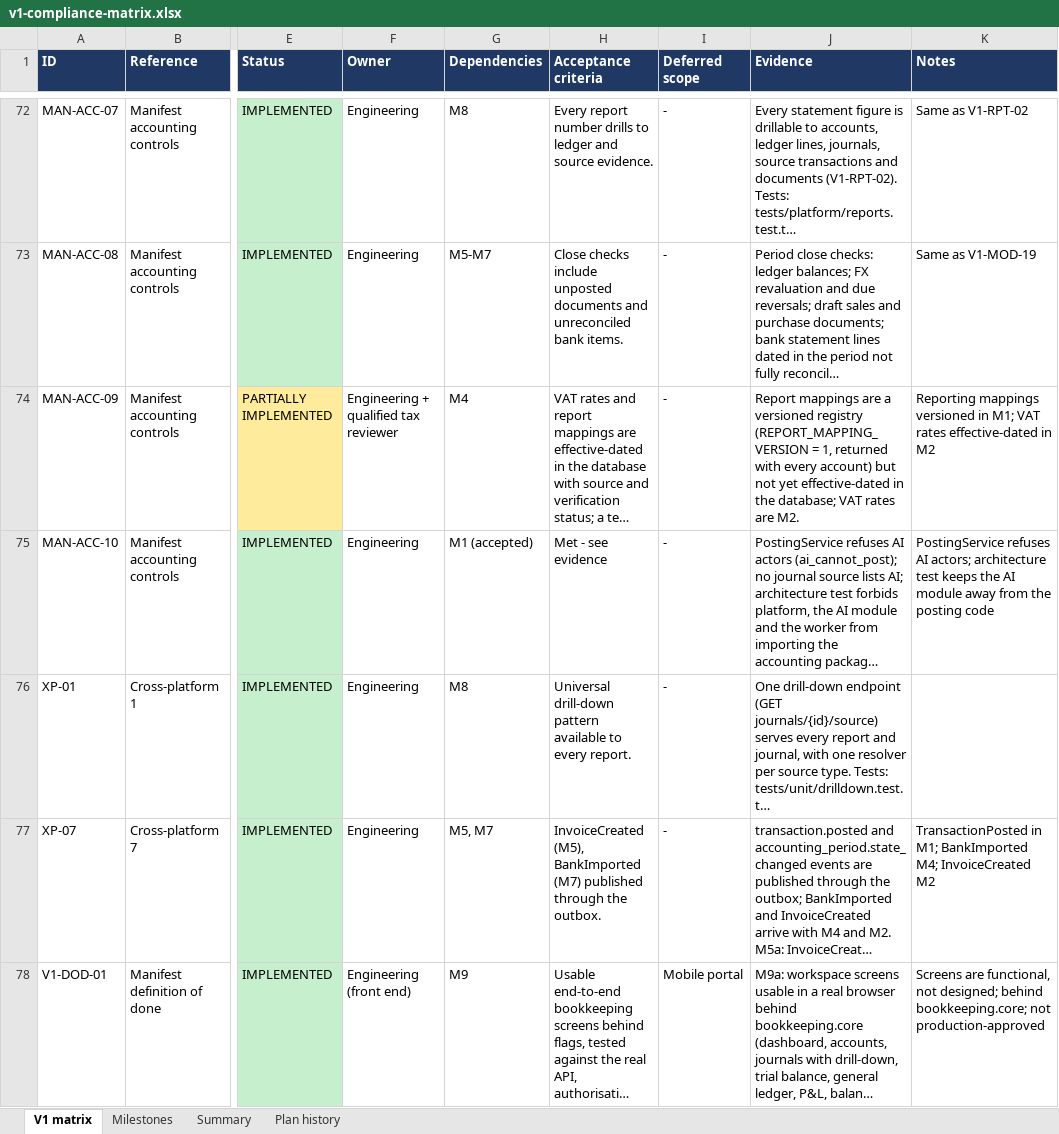
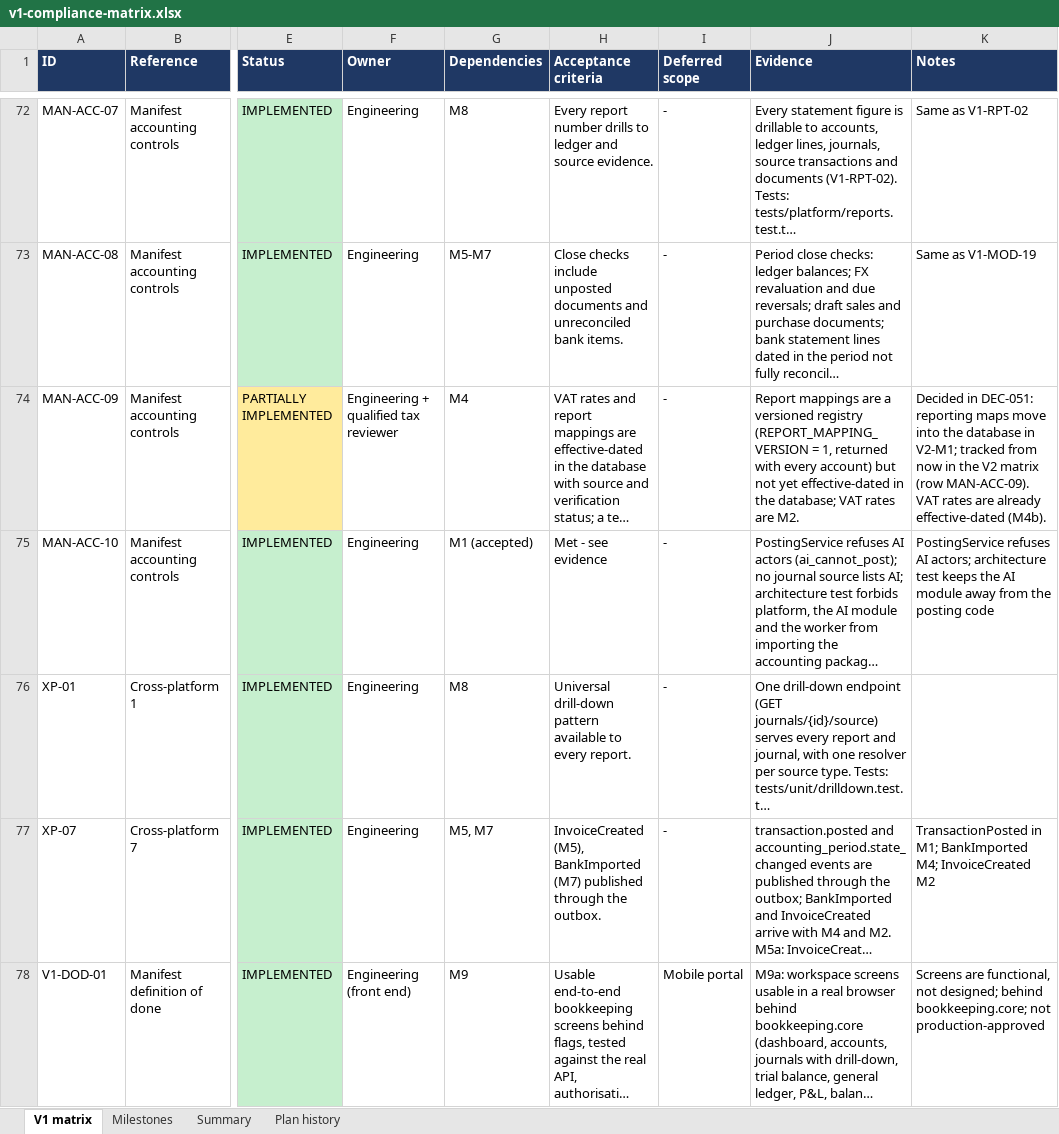
Before and after one commit to mianshoaiblhr/UK-Accounting-Platform, an Excel workbook: docs/architecture/v1-compliance-matrix.xlsx, sheet V1 matrix, drawn as a sheet; only a part is shown, gaps mark what is left out; long unchanged cells end in …; values as stored, in another font and other column widths than the file's, no borders; the diff names each change by its address in the sheet, - before the commit and + after, or states it on an @@ line.

```diff
--- a/docs/architecture/v1-compliance-matrix.xlsx (sheet V1 matrix)
+++ b/docs/architecture/v1-compliance-matrix.xlsx (sheet V1 matrix)
-K74 (Notes): Reporting mappings versioned in M1; VAT rates effective-dated in M2
+K74 (Notes): Decided in DEC-051: reporting maps move into the database in V2-M1; tracked from now in the V2 matrix (row MAN-ACC-09). VAT rates are already effective-dated (M4b).
```
Also changed, not shown: sheet Summary, sheet Plan history, 10 other files.
